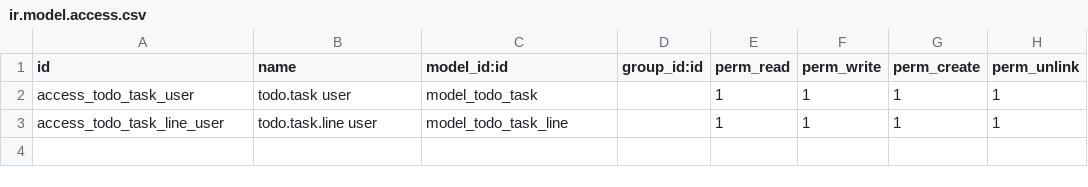
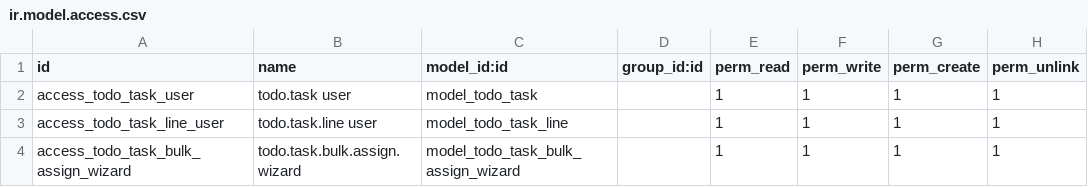
Before and after one commit to mahmoudshaker123/todo_app_odoo, a CSV file: security/ir.model.access.csv, drawn as a sheet.

Commit message:
Add Wizards to App

```diff
--- a/security/ir.model.access.csv
+++ b/security/ir.model.access.csv
@@ -3 +3,2 @@ access_todo_task_user,todo.task user,model_todo_task,,1,1,1,1
 access_todo_task_line_user,todo.task.line user,model_todo_task_line,,1,1,1,1
+access_todo_task_bulk_assign_wizard,todo.task.bulk.assign.wizard,model_todo_task_bulk_assign_wizard,,1,1,1,1
```
Also changed, not shown: 6 other files.
